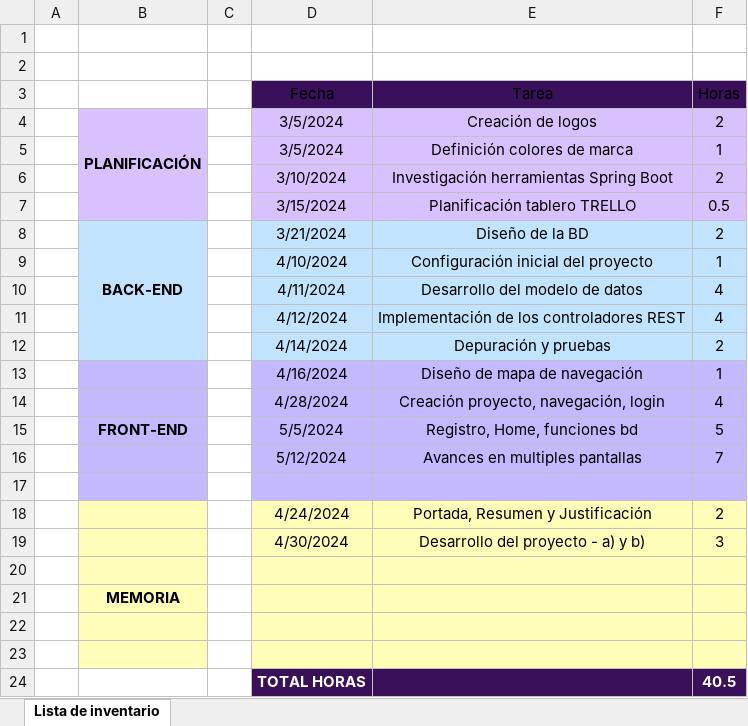
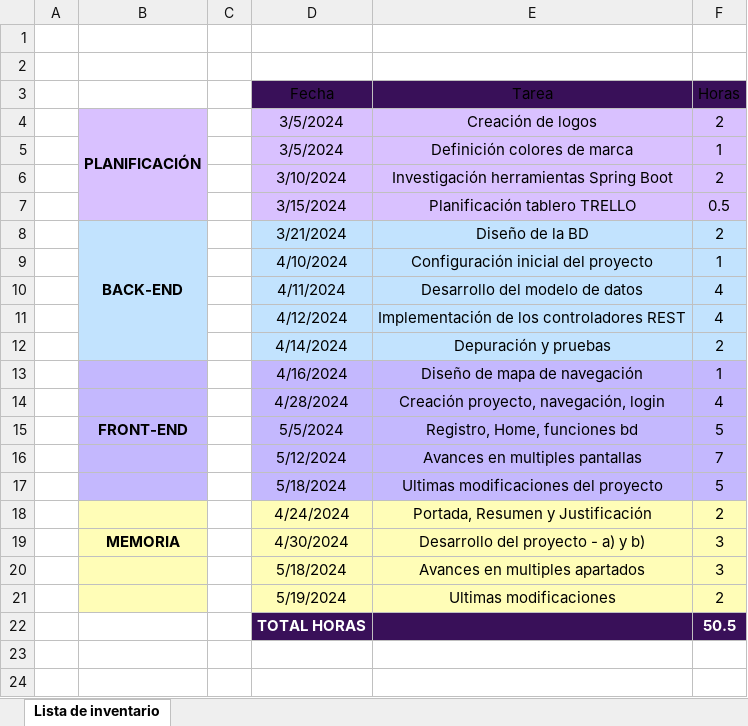
Before and after one commit to LaClCr/SweatLab, an Excel workbook: Documentation/Project_Tracking/Task_Hour_Recount.xlsx, sheet Lista de inventario, drawn as a sheet; values as stored, in another font and other column widths than the file's, no borders; charts and pictures and table styles not drawn; removed rows and columns are numbered as before the commit, all else as after; the diff names each change by its address in the sheet, - before the commit and + after, or states it on an @@ line.

Commit message:
Últimas entradas de horas

```diff
--- a/Documentation/Project_Tracking/Task_Hour_Recount.xlsx (sheet Lista de inventario)
+++ b/Documentation/Project_Tracking/Task_Hour_Recount.xlsx (sheet Lista de inventario)
-row 17: (empty)
+row 17:  |  |  | 5/18/2024 | Ultimas modificaciones del proyecto | 5
-B19: (empty)
+B19: MEMORIA
-row 20: (empty)
+row 20:  |  |  | 5/18/2024 | Avances en multiples apartados | 3
-row 21:  | MEMORIA
-row 21: (empty)
+row 21:  |  |  | 5/19/2024 | Ultimas modificaciones | 2
-B22 fill: #FFFDB7
+B22 fill: none
-row 22: (empty)
+row 22:  |  |  | TOTAL HORAS |  | 50.5
-D22:F22 fill: #FFFDB7
+D22:F22 fill: #391059
-row 24:  |  |  | TOTAL HORAS |  | 40.5
```
